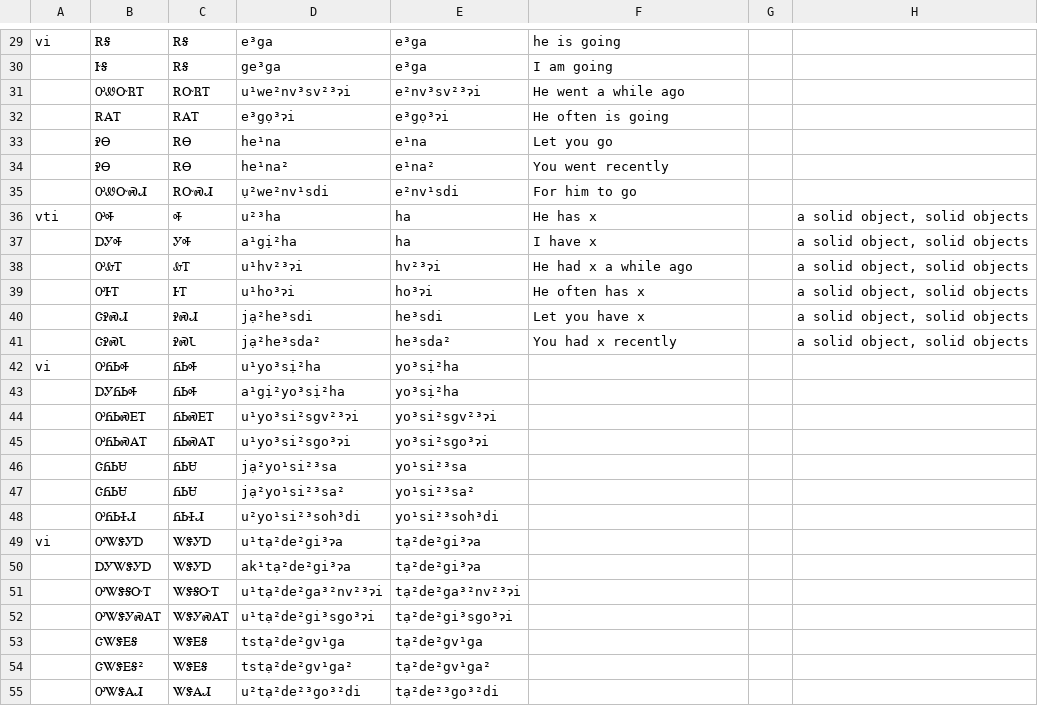
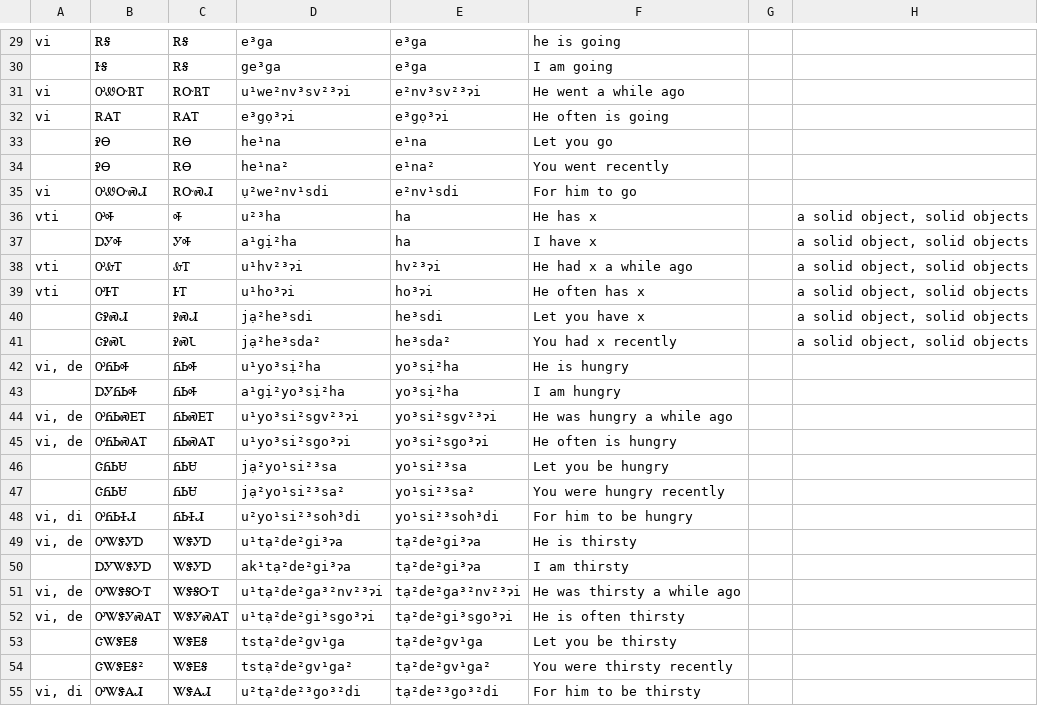
Before and after one commit to CherokeeLanguage/BoundPronouns, a CSV file: android/assets/csv/challenges.csv, drawn as a sheet; only a part is shown, gaps mark what is left out; the diff covers the shown part only.

```diff
--- a/android/assets/csv/challenges.csv
+++ b/android/assets/csv/challenges.csv
@@ -30,26 +30,26 @@ vi,ᎡᎦ,ᎡᎦ,e³ga,e³ga,he is going,,
 ,ᎨᎦ,ᎡᎦ,ge³ga,e³ga,I am going,,
-,ᎤᏪᏅᏒᎢ,ᎡᏅᏒᎢ,u¹we²nv³sv²³ɂi,e²nv³sv²³ɂi,He went a while ago,,
-,ᎡᎪᎢ,ᎡᎪᎢ,e³gọ³ɂi,e³gọ³ɂi,He often is going,,
+vi,ᎤᏪᏅᏒᎢ,ᎡᏅᏒᎢ,u¹we²nv³sv²³ɂi,e²nv³sv²³ɂi,He went a while ago,,
+vi,ᎡᎪᎢ,ᎡᎪᎢ,e³gọ³ɂi,e³gọ³ɂi,He often is going,,
 ,ᎮᎾ,ᎡᎾ,he¹na,e¹na,Let you go,,
 ,ᎮᎾ,ᎡᎾ,he¹na²,e¹na²,You went recently,,
-,ᎤᏪᏅᏍᏗ,ᎡᏅᏍᏗ,ụ²we²nv¹sdi,e²nv¹sdi,For him to go,,
+vi,ᎤᏪᏅᏍᏗ,ᎡᏅᏍᏗ,ụ²we²nv¹sdi,e²nv¹sdi,For him to go,,
 vti,ᎤᎭ,Ꭽ,u²³ha,ha,He has x,,"a solid object, solid objects"
 ,ᎠᎩᎭ,ᎩᎭ,a¹gị²ha,ha,I have x,,"a solid object, solid objects"
-,ᎤᎲᎢ,ᎲᎢ,u¹hv²³ɂi,hv²³ɂi,He had x a while ago,,"a solid object, solid objects"
-,ᎤᎰᎢ,ᎰᎢ,u¹ho³ɂi,ho³ɂi,He often has x,,"a solid object, solid objects"
+vti,ᎤᎲᎢ,ᎲᎢ,u¹hv²³ɂi,hv²³ɂi,He had x a while ago,,"a solid object, solid objects"
+vti,ᎤᎰᎢ,ᎰᎢ,u¹ho³ɂi,ho³ɂi,He often has x,,"a solid object, solid objects"
 ,ᏣᎮᏍᏗ,ᎮᏍᏗ,jạ²he³sdi,he³sdi,Let you have x,,"a solid object, solid objects"
 ,ᏣᎮᏍᏓ,ᎮᏍᏓ,jạ²he³sda²,he³sda²,You had x recently,,"a solid object, solid objects"
-vi,ᎤᏲᏏᎭ,ᏲᏏᎭ,u¹yo³sị²ha,yo³sị²ha,,,
-,ᎠᎩᏲᏏᎭ,ᏲᏏᎭ,a¹gị²yo³sị²ha,yo³sị²ha,,,
-,ᎤᏲᏏᏍᎬᎢ,ᏲᏏᏍᎬᎢ,u¹yo³si²sgv²³ɂi,yo³si²sgv²³ɂi,,,
-,ᎤᏲᏏᏍᎪᎢ,ᏲᏏᏍᎪᎢ,u¹yo³si²sgo³ɂi,yo³si²sgo³ɂi,,,
-,ᏣᏲᏏᏌ,ᏲᏏᏌ,jạ²yo¹si²³sa,yo¹si²³sa,,,
-,ᏣᏲᏏᏌ,ᏲᏏᏌ,jạ²yo¹si²³sa²,yo¹si²³sa²,,,
-,ᎤᏲᏏᏐᏗ,ᏲᏏᏐᏗ,u²yo¹si²³soh³di,yo¹si²³soh³di,,,
-vi,ᎤᏔᏕᎩᎠ,ᏔᏕᎩᎠ,u¹tạ²de²gi³ɂa,tạ²de²gi³ɂa,,,
-,ᎠᎩᏔᏕᎩᎠ,ᏔᏕᎩᎠ,ak¹tạ²de²gi³ɂa,tạ²de²gi³ɂa,,,
-,ᎤᏔᏕᎦᏅᎢ,ᏔᏕᎦᏅᎢ,u¹tạ²de²ga³²nv²³ɂi,tạ²de²ga³²nv²³ɂi,,,
-,ᎤᏔᏕᎩᏍᎪᎢ,ᏔᏕᎩᏍᎪᎢ,u¹tạ²de²gi³sgo³ɂi,tạ²de²gi³sgo³ɂi,,,
-,ᏣᏔᏕᎬᎦ,ᏔᏕᎬᎦ,tstạ²de²gv¹ga,tạ²de²gv¹ga,,,
-,ᏣᏔᏕᎬᎦ²,ᏔᏕᎬᎦ,tstạ²de²gv¹ga²,tạ²de²gv¹ga²,,,
-,ᎤᏔᏕᎪᏗ,ᏔᏕᎪᏗ,u²tạ²de²³go³²di,tạ²de²³go³²di,,,
+"vi, de",ᎤᏲᏏᎭ,ᏲᏏᎭ,u¹yo³sị²ha,yo³sị²ha,He is hungry,,
+,ᎠᎩᏲᏏᎭ,ᏲᏏᎭ,a¹gị²yo³sị²ha,yo³sị²ha,I am hungry,,
+"vi, de",ᎤᏲᏏᏍᎬᎢ,ᏲᏏᏍᎬᎢ,u¹yo³si²sgv²³ɂi,yo³si²sgv²³ɂi,He was hungry a while ago,,
+"vi, de",ᎤᏲᏏᏍᎪᎢ,ᏲᏏᏍᎪᎢ,u¹yo³si²sgo³ɂi,yo³si²sgo³ɂi,He often is hungry,,
+,ᏣᏲᏏᏌ,ᏲᏏᏌ,jạ²yo¹si²³sa,yo¹si²³sa,Let you be hungry,,
+,ᏣᏲᏏᏌ,ᏲᏏᏌ,jạ²yo¹si²³sa²,yo¹si²³sa²,You were hungry recently,,
+"vi, di",ᎤᏲᏏᏐᏗ,ᏲᏏᏐᏗ,u²yo¹si²³soh³di,yo¹si²³soh³di,For him to be hungry,,
+"vi, de",ᎤᏔᏕᎩᎠ,ᏔᏕᎩᎠ,u¹tạ²de²gi³ɂa,tạ²de²gi³ɂa,He is thirsty,,
+,ᎠᎩᏔᏕᎩᎠ,ᏔᏕᎩᎠ,ak¹tạ²de²gi³ɂa,tạ²de²gi³ɂa,I am thirsty,,
+"vi, de",ᎤᏔᏕᎦᏅᎢ,ᏔᏕᎦᏅᎢ,u¹tạ²de²ga³²nv²³ɂi,tạ²de²ga³²nv²³ɂi,He was thirsty a while ago,,
+"vi, de",ᎤᏔᏕᎩᏍᎪᎢ,ᏔᏕᎩᏍᎪᎢ,u¹tạ²de²gi³sgo³ɂi,tạ²de²gi³sgo³ɂi,He is often thirsty,,
+,ᏣᏔᏕᎬᎦ,ᏔᏕᎬᎦ,tstạ²de²gv¹ga,tạ²de²gv¹ga,Let you be thirsty,,
+,ᏣᏔᏕᎬᎦ²,ᏔᏕᎬᎦ,tstạ²de²gv¹ga²,tạ²de²gv¹ga²,You were thirsty recently,,
+"vi, di",ᎤᏔᏕᎪᏗ,ᏔᏕᎪᏗ,u²tạ²de²³go³²di,tạ²de²³go³²di,For him to be thirsty,,
```
Also changed, not shown: 12 edited cells elsewhere in this file, android/assets/csv/pronouns-list.csv, 1 other file.
